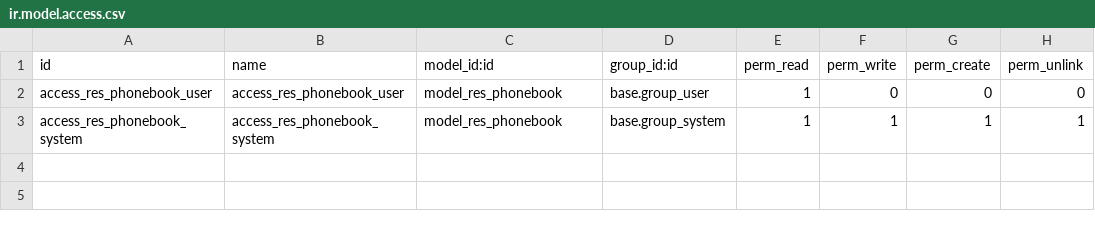
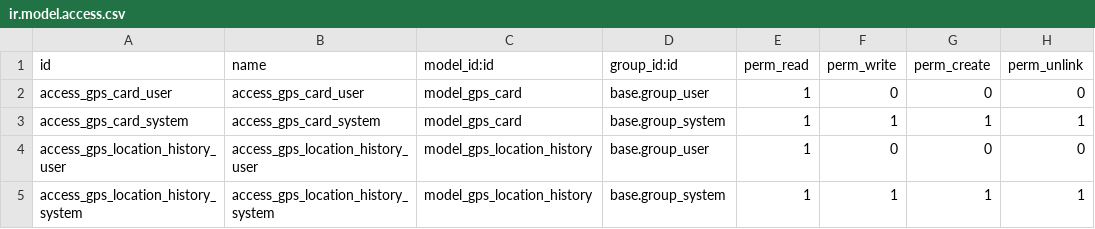
Before and after one commit to decodio/lenac_odoo_custom, a CSV file: gps_tracking/security/ir.model.access.csv, drawn as a sheet.

```diff
--- a/gps_tracking/security/ir.model.access.csv
+++ b/gps_tracking/security/ir.model.access.csv
@@ -1,3 +1,5 @@
 id,name,model_id:id,group_id:id,perm_read,perm_write,perm_create,perm_unlink
-access_res_phonebook_user,access_res_phonebook_user,model_res_phonebook,base.group_user,1,0,0,0
-access_res_phonebook_system,access_res_phonebook_system,model_res_phonebook,base.group_system,1,1,1,1
+access_gps_card_user,access_gps_card_user,model_gps_card,base.group_user,1,0,0,0
+access_gps_card_system,access_gps_card_system,model_gps_card,base.group_system,1,1,1,1
+access_gps_location_history_user,access_gps_location_history_user,model_gps_location_history,base.group_user,1,0,0,0
+access_gps_location_history_system,access_gps_location_history_system,model_gps_location_history,base.group_system,1,1,1,1
```
Also changed, not shown: 7 other files.
